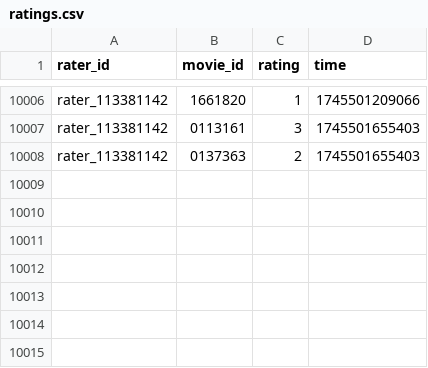
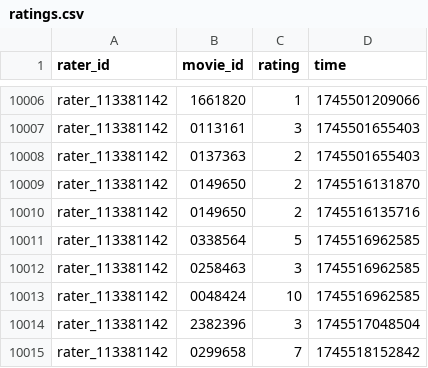
Before and after one commit to ttv0708/film_recommendation_system, a CSV file: backend/data/ratings.csv, drawn as a sheet; only a part is shown, gaps mark what is left out; the diff names each change by its address in the sheet, - before the commit and + after, or states it on an @@ line.

```diff
--- a/backend/data/ratings.csv
+++ b/backend/data/ratings.csv
+row 10009: rater_113381142 | 0149650 | 2 | 1745516131870
+row 10010: rater_113381142 | 0149650 | 2 | 1745516135716
+row 10011: rater_113381142 | 0338564 | 5 | 1745516962585
+row 10012: rater_113381142 | 0258463 | 3 | 1745516962585
+row 10013: rater_113381142 | 0048424 | 10 | 1745516962585
+row 10014: rater_113381142 | 2382396 | 3 | 1745517048504
+row 10015: rater_113381142 | 0299658 | 7 | 1745518152842
```
Also changed, not shown: 5 other files.
